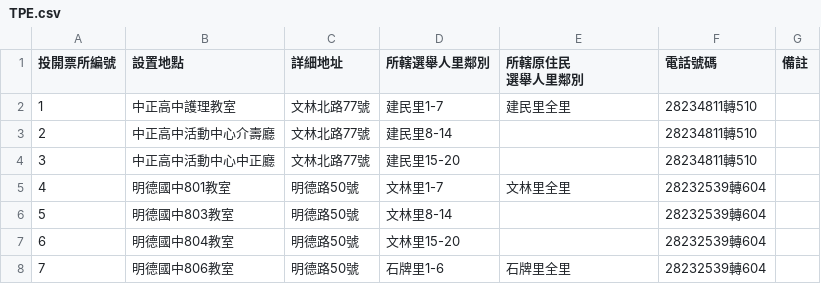
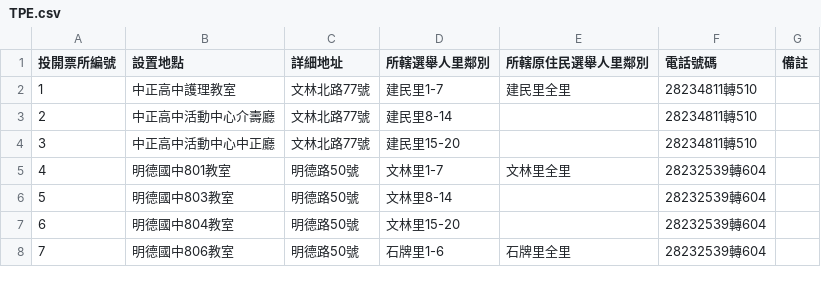
Before and after one commit to g0v/cec, a CSV file: 2014/booth/TPE.csv, drawn as a sheet; only a part is shown; ↵ is a line break in a cell; the diff names each change by its address in the sheet, - before the commit and + after, or states it on an @@ line.

Commit message:
update README & fix TPE booth

```diff
--- a/2014/booth/TPE.csv
+++ b/2014/booth/TPE.csv
-E1: 所轄原住民 ↵ 選舉人里鄰別
+E1: 所轄原住民選舉人里鄰別
```
Also changed, not shown: 1 other file.
